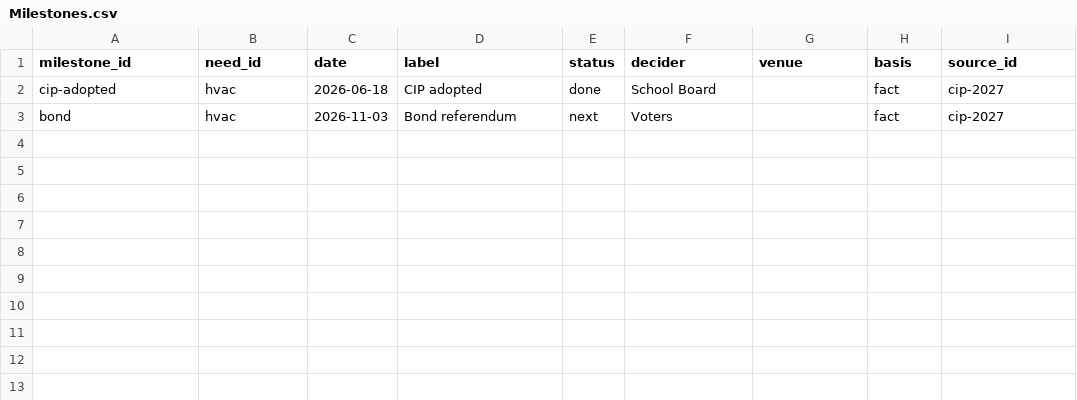
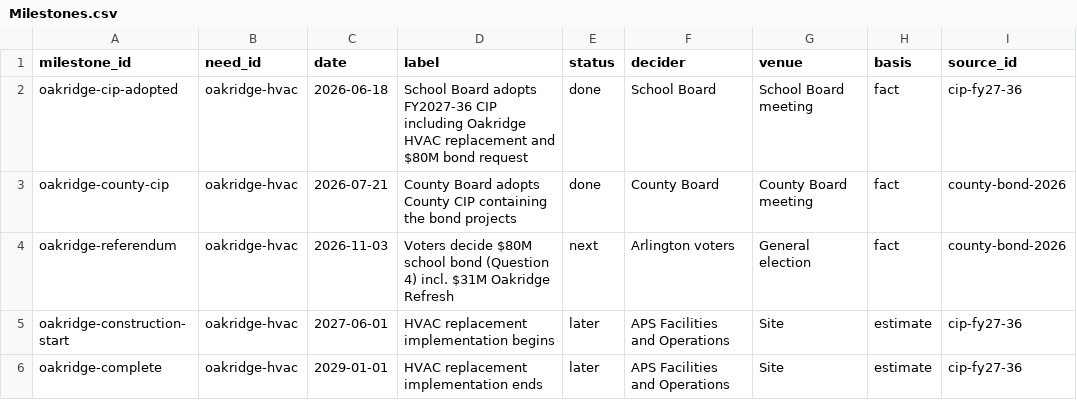
Before and after one commit to brabsmit/funded, a CSV file: data/sheet/Milestones.csv, drawn as a sheet.

```diff
--- a/data/sheet/Milestones.csv
+++ b/data/sheet/Milestones.csv
@@ -1,3 +1,6 @@
 milestone_id,need_id,date,label,status,decider,venue,basis,source_id
-cip-adopted,hvac,2026-06-18,CIP adopted,done,School Board,,fact,cip-2027
-bond,hvac,2026-11-03,Bond referendum,next,Voters,,fact,cip-2027
+oakridge-cip-adopted,oakridge-hvac,2026-06-18,School Board adopts FY2027-36 CIP including Oakridge HVAC replacement and $80M bond request,done,School Board,School Board meeting,fact,cip-fy27-36
+oakridge-county-cip,oakridge-hvac,2026-07-21,County Board adopts County CIP containing the bond projects,done,County Board,County Board meeting,fact,county-bond-2026
+oakridge-referendum,oakridge-hvac,2026-11-03,Voters decide $80M school bond (Question 4) incl. $31M Oakridge Refresh,next,Arlington voters,General election,fact,county-bond-2026
+oakridge-construction-start,oakridge-hvac,2027-06-01,HVAC replacement implementation begins,later,APS Facilities and Operations,Site,estimate,cip-fy27-36
+oakridge-complete,oakridge-hvac,2029-01-01,HVAC replacement implementation ends,later,APS Facilities and Operations,Site,estimate,cip-fy27-36
```
Also changed, not shown: data/sheet/Inquiries.csv, data/sheet/Needs.csv, 10 other files.
